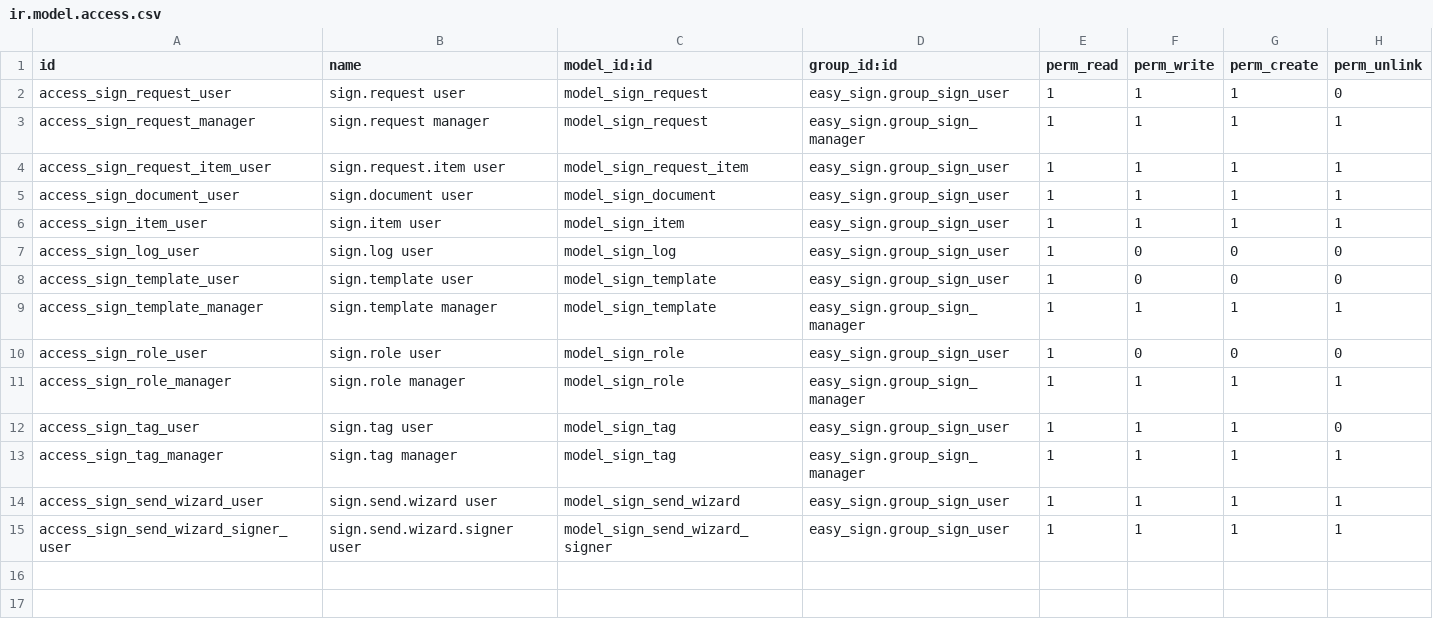
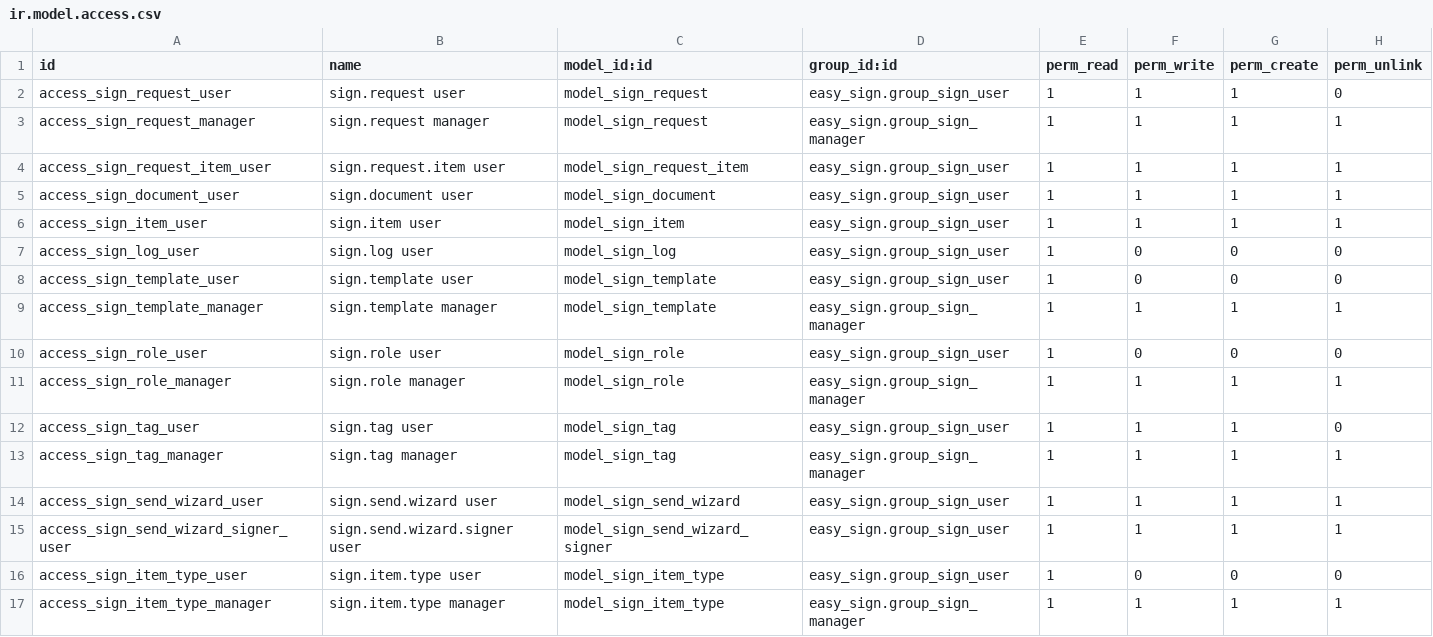
Before and after one commit to angels57/angels_apps, a CSV file: easy_sign/security/ir.model.access.csv, drawn as a sheet; the diff names each change by its address in the sheet, - before the commit and + after, or states it on an @@ line.

```diff
--- a/easy_sign/security/ir.model.access.csv
+++ b/easy_sign/security/ir.model.access.csv
+row 16: access_sign_item_type_user | sign.item.type user | model_sign_item_type | easy_sign.group_sign_user | 1 | 0 | 0 | 0
+row 17: access_sign_item_type_manager | sign.item.type manager | model_sign_item_type | easy_sign.group_sign_manager | 1 | 1 | 1 | 1
```
Also changed, not shown: 18 other files.
